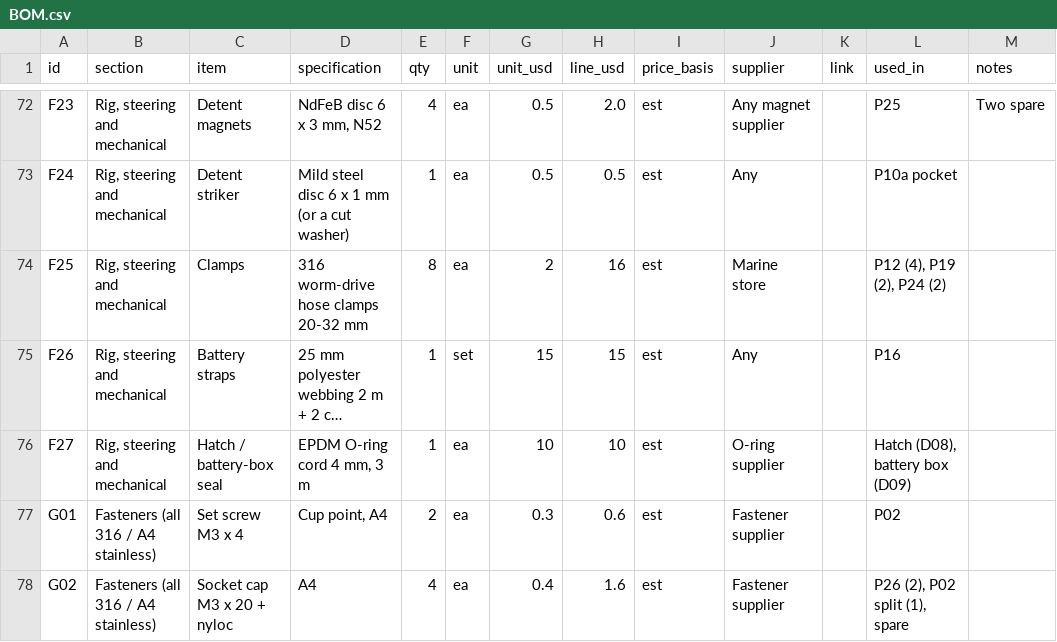
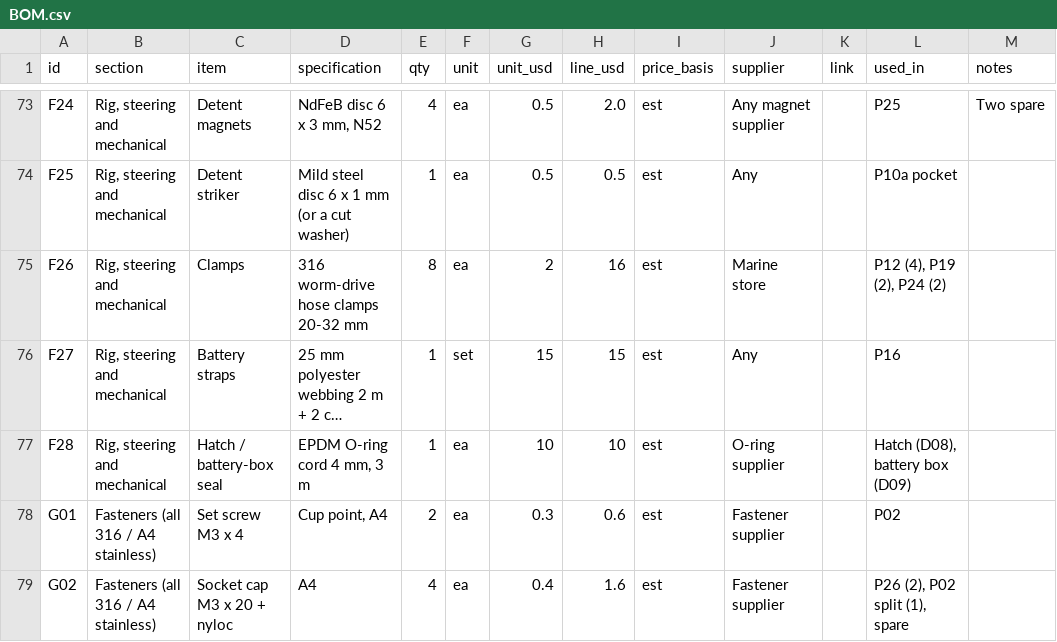
Before and after one commit to sheltonr2/drone-boat, a CSV file: build-files/BOM.csv, drawn as a sheet; only a part is shown, gaps mark what is left out; long unchanged cells end in …; addresses are those after the commit; the diff covers the shown part only; the diff names each change by its address in the sheet, - before the commit and + after, or states it on an @@ line.

```diff
--- a/build-files/BOM.csv
+++ b/build-files/BOM.csv
-A73 (id): F23
+A73 (id): F24
-A74 (id): F24
+A74 (id): F25
-A75 (id): F25
+A75 (id): F26
-A76 (id): F26
+A76 (id): F27
-A77 (id): F27
+A77 (id): F28
```
Also changed, not shown: 1 added row and 67 edited cells elsewhere in this file, 13 other files.
